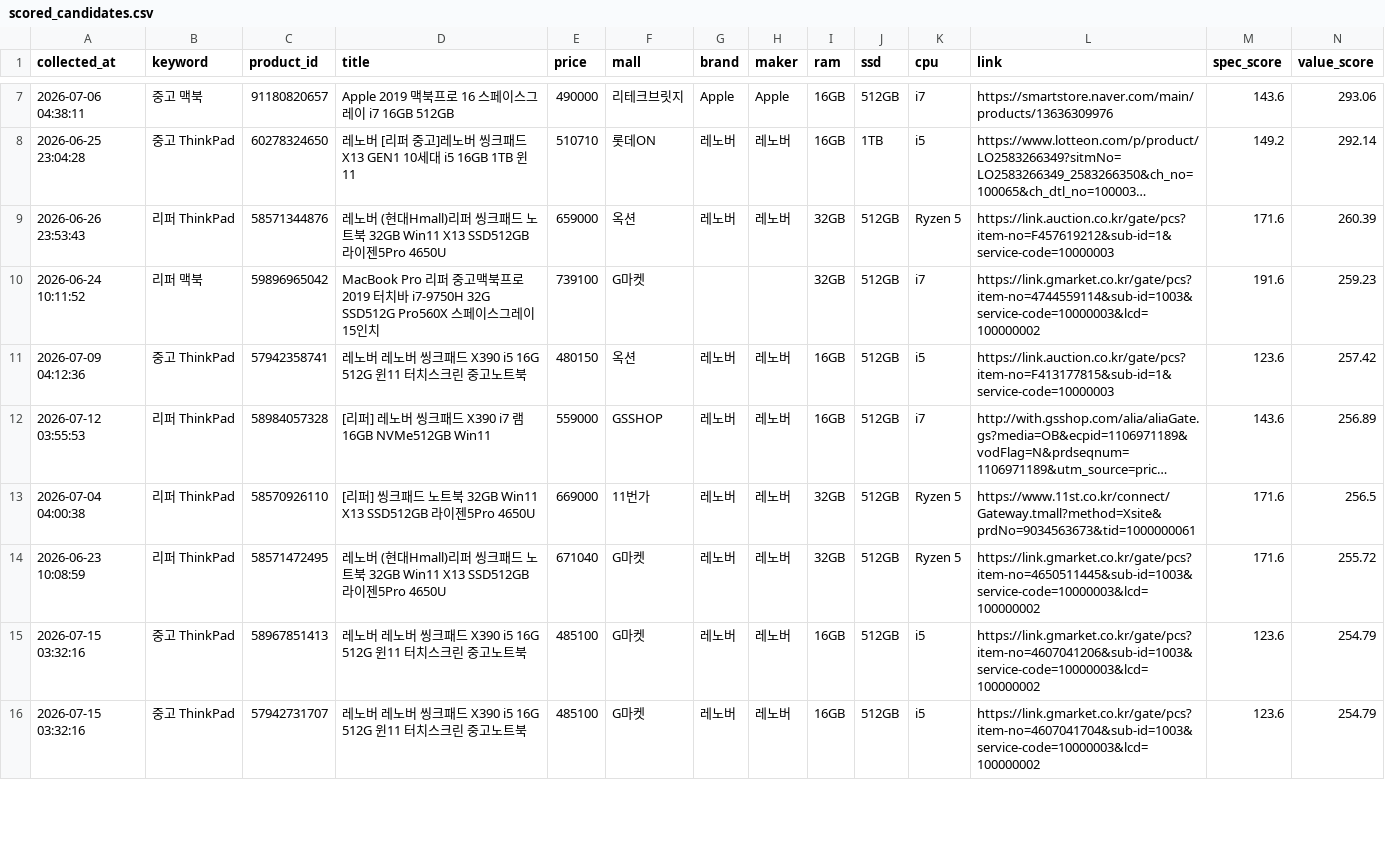
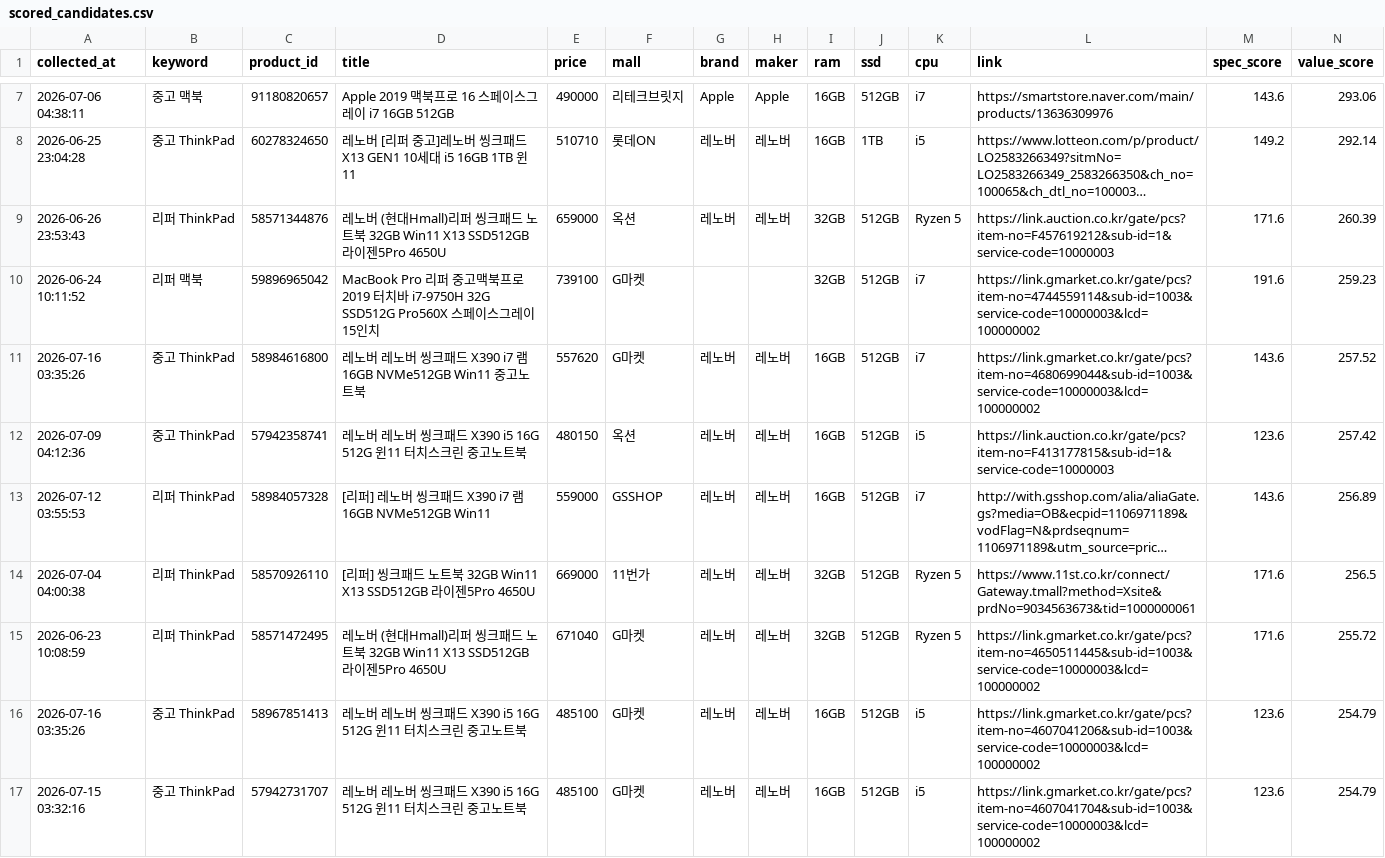
Before and after one commit to yunhappa/refurb-laptop-tracker, a CSV file: scored_candidates.csv, drawn as a sheet; only a part is shown, gaps mark what is left out; long unchanged cells end in …; the diff covers the shown part only.

```diff
--- a/scored_candidates.csv
+++ b/scored_candidates.csv
@@ -10,2 +10,3 @@
 2026-06-24 10:11:52,리퍼 맥북,59896965042,MacBook Pro 리퍼 중고맥북프로 2019 터치바 i7-9750H 32G SSD512G Pro560X 스페이스그레이 15인치,739100,G마켓,,,32GB,512GB,i7,https://link.gmarket.co.kr/gate/pcs?item-no=4744559114&sub-id=1003&service-code=10000003&lcd=100000002,191.6,259.23
+2026-07-16 03:35:26,중고 ThinkPad,58984616800,레노버 레노버 씽크패드 X390 i7 램16GB NVMe512GB Win11 중고노트북,557620,G마켓,레노버,레노버,16GB,512GB,i7,https://link.gmarket.co.kr/gate/pcs?item-no=4680699044&sub-id=1003&service-code=10000003&lcd=100000002,143.6,257.52
 2026-07-09 04:12:36,중고 ThinkPad,57942358741,레노버 레노버 씽크패드 X390 i5 16G 512G 윈11 터치스크린 중고노트북,480150,옥션,레노버,레노버,16GB,512GB,i5,https://link.auction.co.kr/gate/pcs?item-no=F413177815&sub-id=1&service-code=10000003,123.6,257.42
@@ -14,3 +15,3 @@
 2026-06-23 10:08:59,리퍼 ThinkPad,58571472495,레노버 (현대Hmall)리퍼 씽크패드 노트북 32GB Win11 X13 SSD512GB 라이젠5Pro 4650U,671040,G마켓,레노버,레노버,32GB,512GB,Ryzen 5,https://link.gmarket.co.kr/gate/pcs?item-no=4650511445&sub-id=1003&service-code=10000003&lcd=100000002,171.6,255.72
-2026-07-15 03:32:16,중고 ThinkPad,58967851413,레노버 레노버 씽크패드 X390 i5 16G 512G 윈11 터치스크린 중고노트북,485100,G마켓,레노버,레노버,16GB,512GB,i5,https://link.gmarket.co.kr/gate/pcs?item-no=4607041206&sub-id=1003&service-code=10000003&lcd=100000002,123.6,254.79
+2026-07-16 03:35:26,중고 ThinkPad,58967851413,레노버 레노버 씽크패드 X390 i5 16G 512G 윈11 터치스크린 중고노트북,485100,G마켓,레노버,레노버,16GB,512GB,i5,https://link.gmarket.co.kr/gate/pcs?item-no=4607041206&sub-id=1003&service-code=10000003&lcd=100000002,123.6,254.79
 2026-07-15 03:32:16,중고 ThinkPad,57942731707,레노버 레노버 씽크패드 X390 i5 16G 512G 윈11 터치스크린 중고노트북,485100,G마켓,레노버,레노버,16GB,512GB,i5,https://link.gmarket.co.kr/gate/pcs?item-no=4607041704&sub-id=1003&service-code=10000003&lcd=100000002,123.6,254.79
```
Also changed, not shown: 46 edited cells elsewhere in this file, best_by_model.csv, buy_timing_result.csv, 3 other files.
